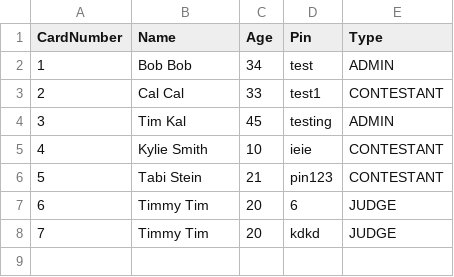
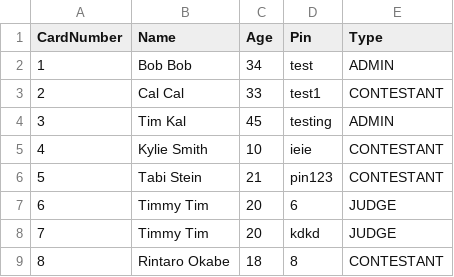
Before and after one commit to cppeters/360Class, a CSV file: User.csv, drawn as a sheet; the diff names each change by its address in the sheet, - before the commit and + after, or states it on an @@ line.

```diff
--- a/User.csv
+++ b/User.csv
+row 9: 8 | Rintaro Okabe | 18 | 8 | CONTESTANT
```
Also changed, not shown: 12 other files.
